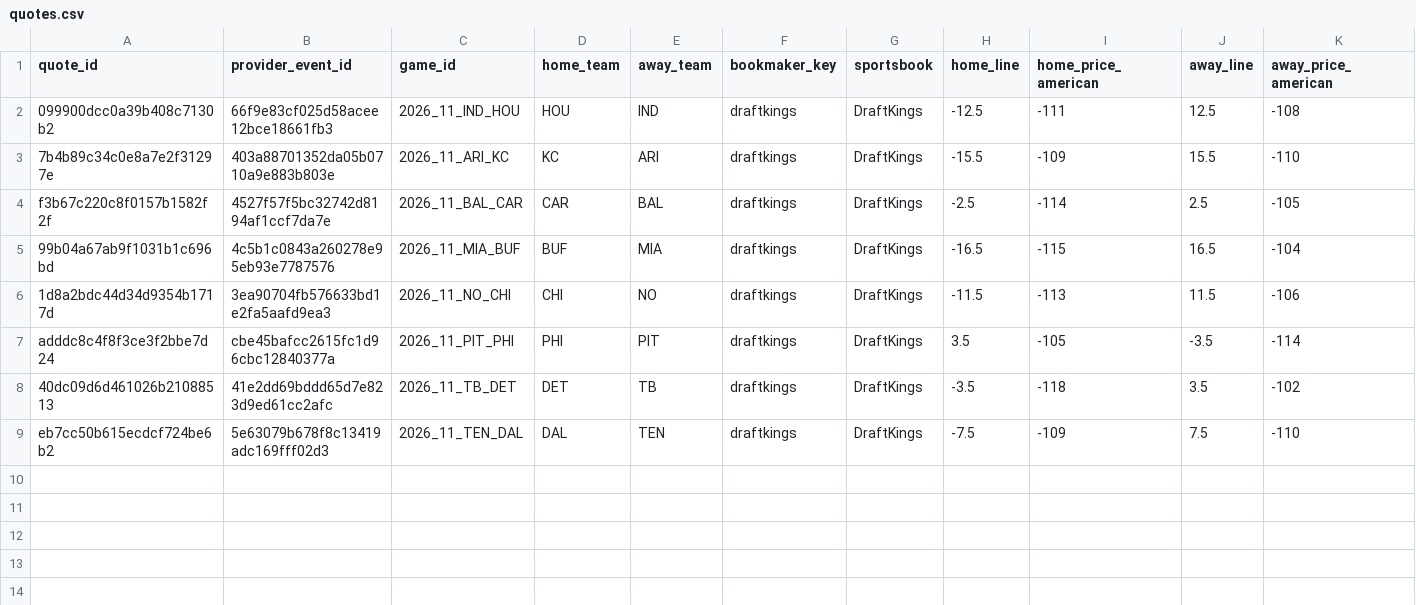
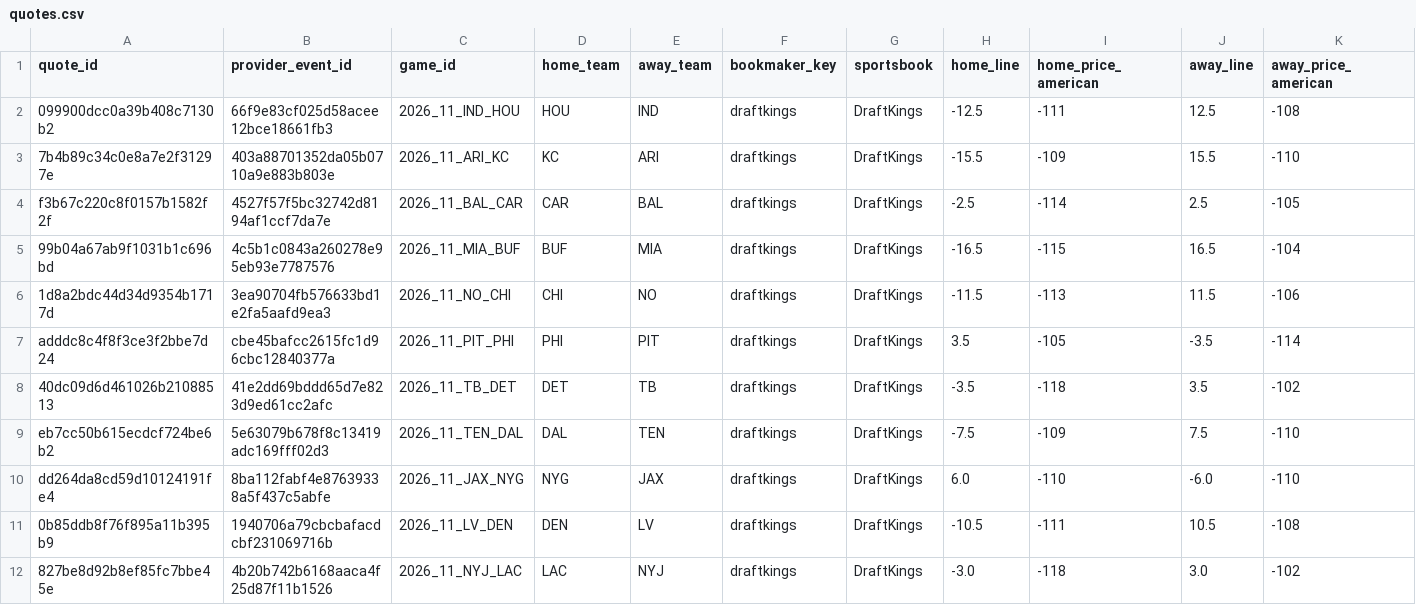
Before and after one commit to zachpierce2/nfl-prediction-model, a CSV file: data/auto_market/near_kickoff/quotes.csv, drawn as a sheet; only a part is shown; rows hold the shown columns only; the diff names each change by its address in the sheet, - before the commit and + after, or states it on an @@ line.

```diff
--- a/data/auto_market/near_kickoff/quotes.csv
+++ b/data/auto_market/near_kickoff/quotes.csv
+row 10: dd264da8cd59d10124191fe4 | 8ba112fabf4e87639338a5f437c5abfe | 2026_11_JAX_NYG | NYG | JAX | draftkings | DraftKings | 6.0 | -110 | -6.0 | -110
+row 11: 0b85ddb8f76f895a11b395b9 | 1940706a79cbcbafacdcbf231069716b | 2026_11_LV_DEN | DEN | LV | draftkings | DraftKings | -10.5 | -111 | 10.5 | -108
+row 12: 827be8d92b8ef85fc7bbe45e | 4b20b742b6168aaca4f25d87f11b1526 | 2026_11_NYJ_LAC | LAC | NYJ | draftkings | DraftKings | -3.0 | -118 | 3.0 | -102
```
